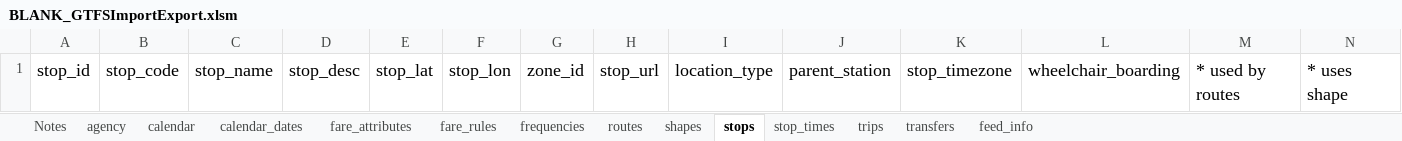
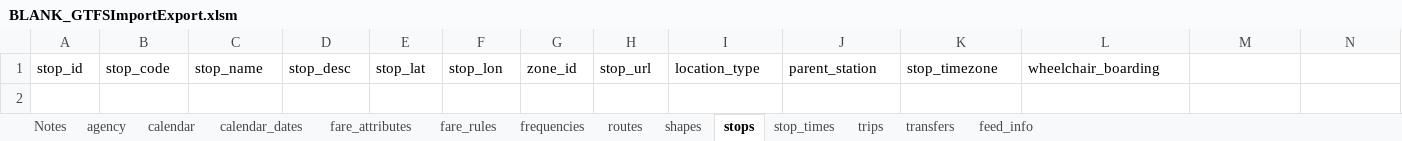
Before and after one commit to Oxalin/GTFSBuilder, an Excel workbook: BLANK_GTFSImportExport.xlsm, sheet stops, drawn as a sheet; values as stored, in another font and other column widths than the file's, no borders; the diff names each change by its address in the sheet, - before the commit and + after, or states it on an @@ line.

```diff
--- a/BLANK_GTFSImportExport.xlsm (sheet stops)
+++ b/BLANK_GTFSImportExport.xlsm (sheet stops)
@@ A1:L1 text size: smaller @@
-M1: * used by routes
+M1: (empty)
-N1: * uses shape
+N1: (empty)
```
Also changed, not shown: sheet feed_info, sheet Notes, sheet fare_attributes, sheet stop_times, sheet shapes, sheet agency, 1 more sheet, charts or pictures.
